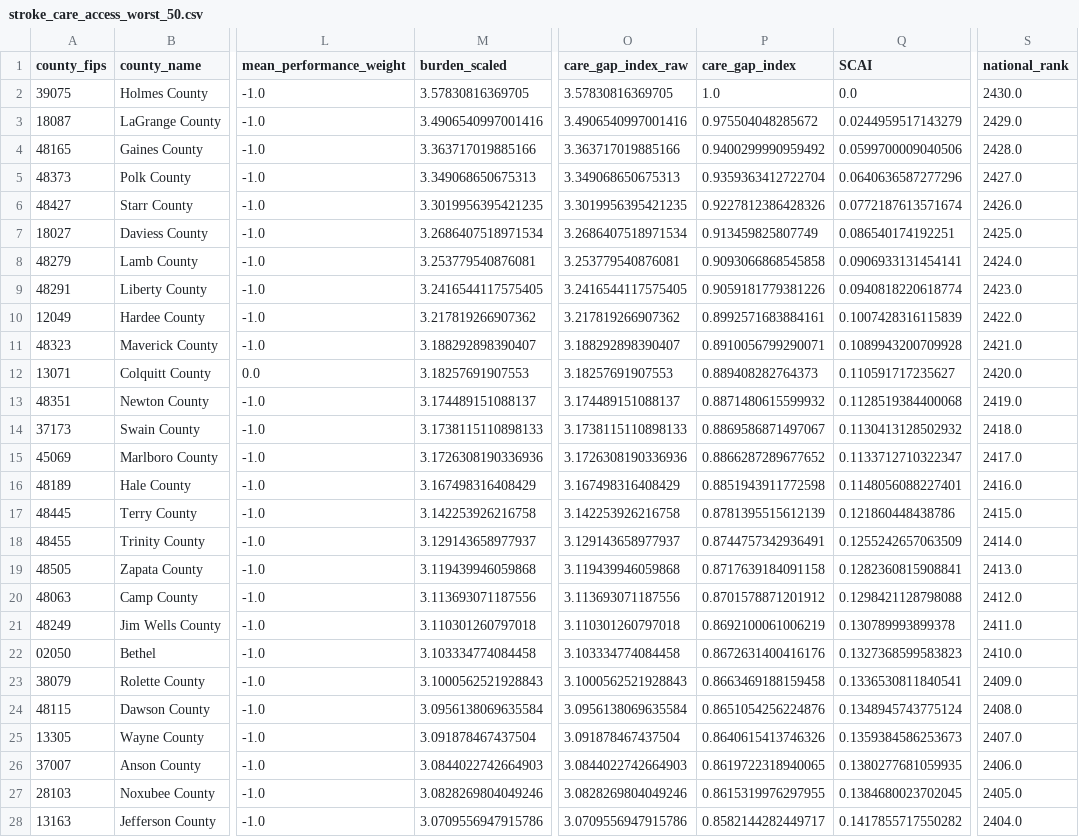
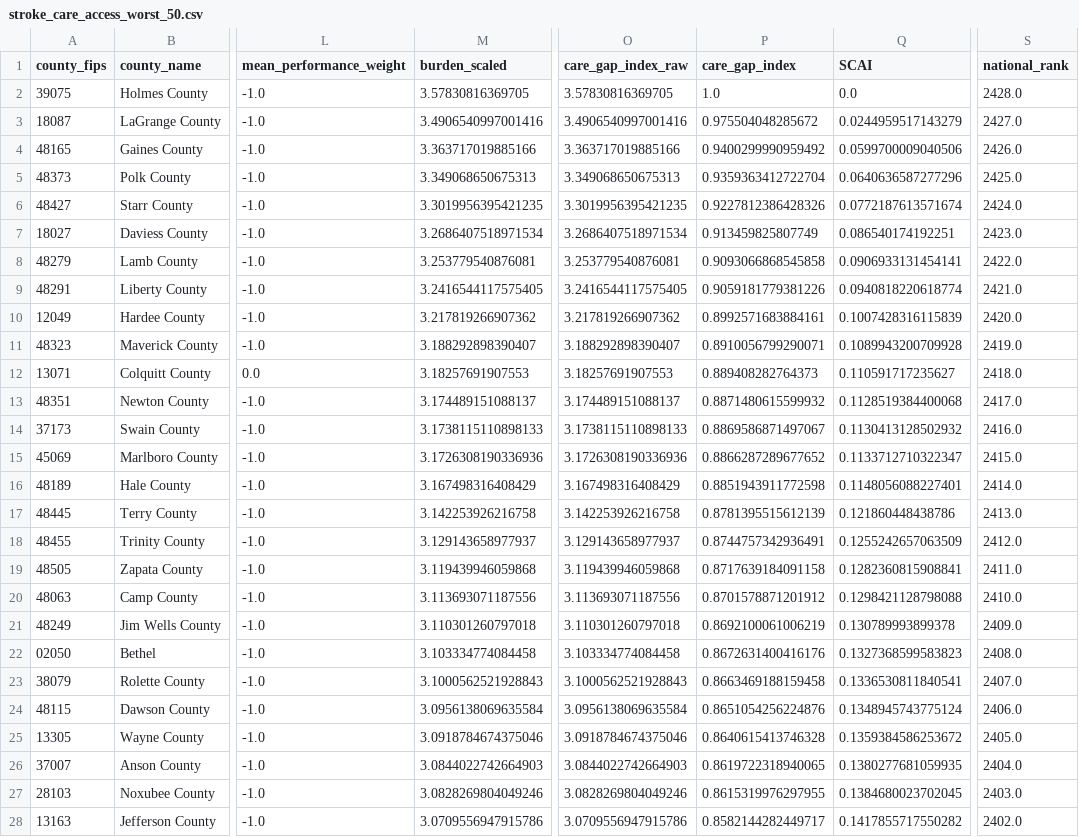
Before and after one commit to surajshah2004/stroke-insights, a CSV file: data_clean/stroke_care_access_worst_50.csv, drawn as a sheet; only a part is shown, gaps mark what is left out; the diff covers the shown part only; the diff names each change by its address in the sheet, - before the commit and + after, or states it on an @@ line.

```diff
--- a/data_clean/stroke_care_access_worst_50.csv
+++ b/data_clean/stroke_care_access_worst_50.csv
-S2 (national_rank): 2430.0
+S2 (national_rank): 2428.0
-S3 (national_rank): 2429.0
+S3 (national_rank): 2427.0
-S4 (national_rank): 2428.0
+S4 (national_rank): 2426.0
-S5 (national_rank): 2427.0
+S5 (national_rank): 2425.0
-S6 (national_rank): 2426.0
+S6 (national_rank): 2424.0
-S7 (national_rank): 2425.0
+S7 (national_rank): 2423.0
-S8 (national_rank): 2424.0
+S8 (national_rank): 2422.0
-S9 (national_rank): 2423.0
+S9 (national_rank): 2421.0
-S10 (national_rank): 2422.0
+S10 (national_rank): 2420.0
-S11 (national_rank): 2421.0
+S11 (national_rank): 2419.0
-S12 (national_rank): 2420.0
+S12 (national_rank): 2418.0
-S13 (national_rank): 2419.0
+S13 (national_rank): 2417.0
-S14 (national_rank): 2418.0
+S14 (national_rank): 2416.0
-S15 (national_rank): 2417.0
+S15 (national_rank): 2415.0
-S16 (national_rank): 2416.0
+S16 (national_rank): 2414.0
-S17 (national_rank): 2415.0
+S17 (national_rank): 2413.0
-S18 (national_rank): 2414.0
+S18 (national_rank): 2412.0
-S19 (national_rank): 2413.0
+S19 (national_rank): 2411.0
-S20 (national_rank): 2412.0
+S20 (national_rank): 2410.0
-S21 (national_rank): 2411.0
+S21 (national_rank): 2409.0
-S22 (national_rank): 2410.0
+S22 (national_rank): 2408.0
-S23 (national_rank): 2409.0
+S23 (national_rank): 2407.0
-S24 (national_rank): 2408.0
+S24 (national_rank): 2406.0
-M25 (burden_scaled): 3.091878467437504
+M25 (burden_scaled): 3.0918784674375046
-O25 (care_gap_index_raw): 3.091878467437504
+O25 (care_gap_index_raw): 3.0918784674375046
-P25 (care_gap_index): 0.8640615413746326
+P25 (care_gap_index): 0.8640615413746328
-Q25 (SCAI): 0.1359384586253673
+Q25 (SCAI): 0.1359384586253672
-S25 (national_rank): 2407.0
+S25 (national_rank): 2405.0
-S26 (national_rank): 2406.0
+S26 (national_rank): 2404.0
-S27 (national_rank): 2405.0
+S27 (national_rank): 2403.0
-S28 (national_rank): 2404.0
+S28 (national_rank): 2402.0
```
Also changed, not shown: 23 edited cells elsewhere in this file, data_clean/stroke_care_access_best_50.csv, data_clean/stroke_care_gap_best_50.csv, 2 other files.
